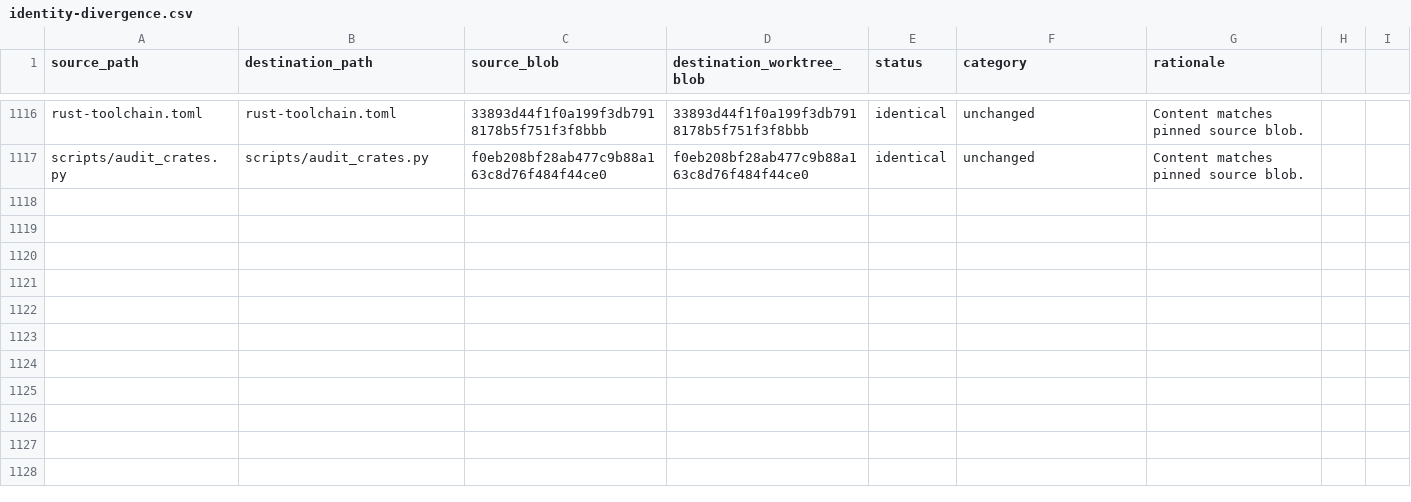
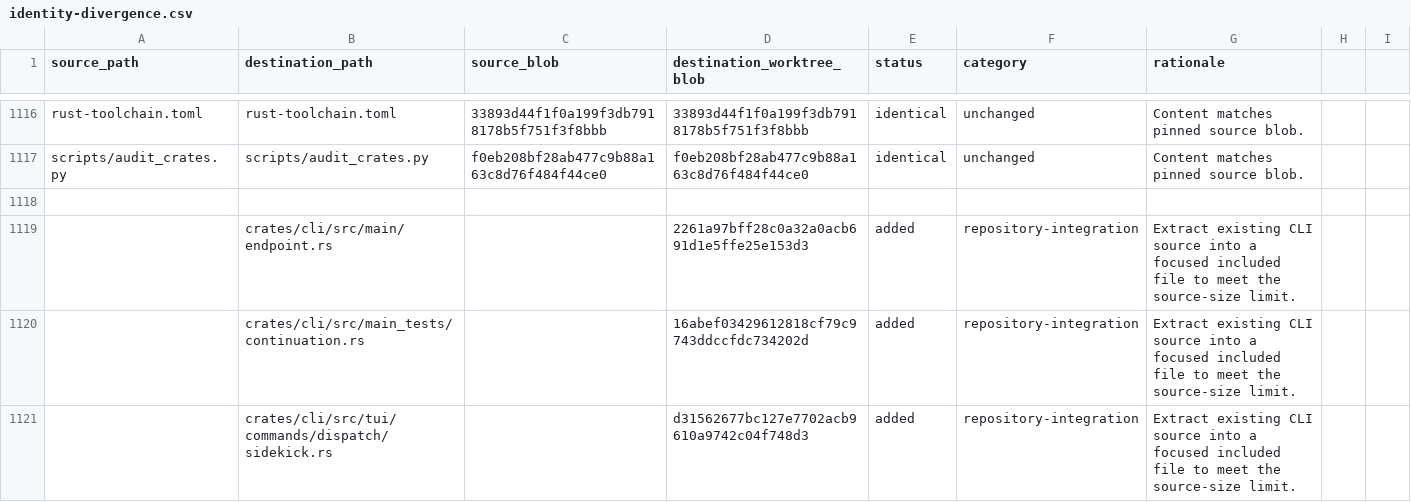
Before and after one commit to oigorbrito/FineCore, a CSV file: docs/identity-divergence.csv, drawn as a sheet; only a part is shown, gaps mark what is left out; the diff covers the shown part only; the diff names each change by its address in the sheet, - before the commit and + after, or states it on an @@ line.

Commit message:
refactor(cli): split oversized source modules

```diff
--- a/docs/identity-divergence.csv
+++ b/docs/identity-divergence.csv
+row 1118: (empty)
+row 1119:  | crates/cli/src/main/endpoint.rs |  | 2261a97bff28c0a32a0acb691d1e5ffe25e153d3 | added | repository-integration | Extract existing CLI source into a focused included file to meet the source-size limit.
+row 1120:  | crates/cli/src/main_tests/continuation.rs |  | 16abef03429612818cf79c9743ddccfdc734202d | added | repository-integration | Extract existing CLI source into a focused included file to meet the source-size limit.
+row 1121:  | crates/cli/src/tui/commands/dispatch/sidekick.rs |  | d31562677bc127e7702acb9610a9742c04f748d3 | added | repository-integration | Extract existing CLI source into a focused included file to meet the source-size limit.
```
Also changed, not shown: 3 added rows and 22 edited cells elsewhere in this file, 12 other files.
